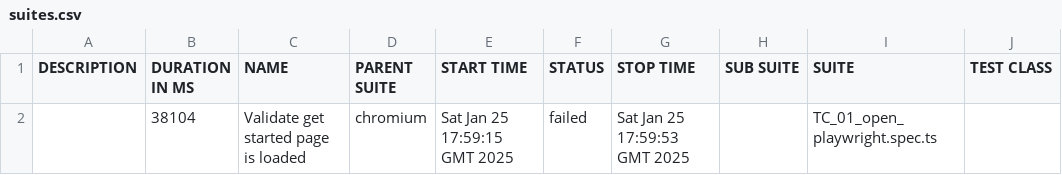
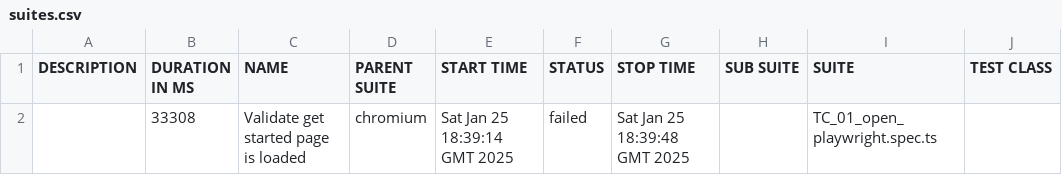
Before and after one commit to emZubair/VXG-Automation, a CSV file: data/suites.csv, drawn as a sheet; only a part is shown; the diff names each change by its address in the sheet, - before the commit and + after, or states it on an @@ line.

```diff
--- a/data/suites.csv
+++ b/data/suites.csv
-B2 (DURATION IN MS): 38104
+B2 (DURATION IN MS): 33308
-E2 (START TIME): Sat Jan 25 17:59:15 GMT 2025
+E2 (START TIME): Sat Jan 25 18:39:14 GMT 2025
-G2 (STOP TIME): Sat Jan 25 17:59:53 GMT 2025
+G2 (STOP TIME): Sat Jan 25 18:39:48 GMT 2025
```
Also changed, not shown: 29 other files.
